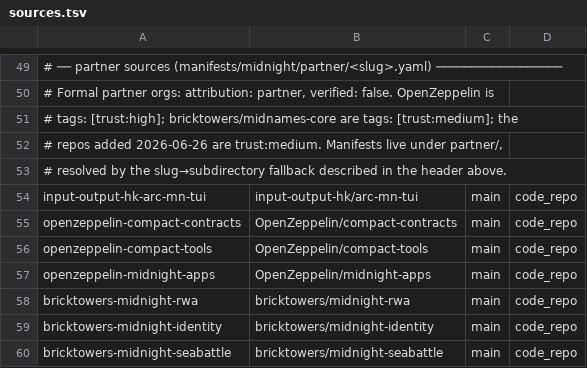
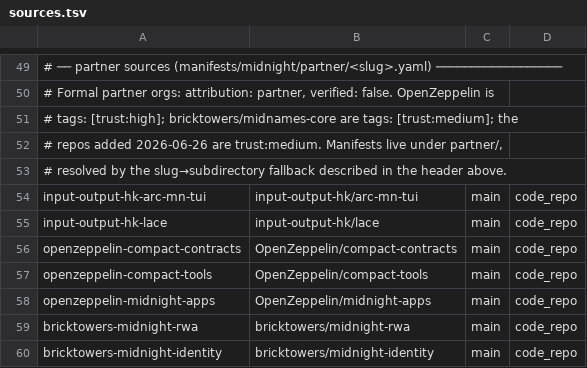
Before and after one commit to devrelaicom/midnight-manual, a TSV file: manifests/midnight/sources.tsv, drawn as a sheet; only a part is shown, gaps mark what is left out; the shorter side is filled out with more unchanged rows; the diff names each change by its address in the sheet, - before the commit and + after, or states it on an @@ line.

```diff
--- a/manifests/midnight/sources.tsv
+++ b/manifests/midnight/sources.tsv
+row 55: input-output-hk-lace | input-output-hk/lace | main | code_repo
```
Also changed, not shown: 1 other file.
